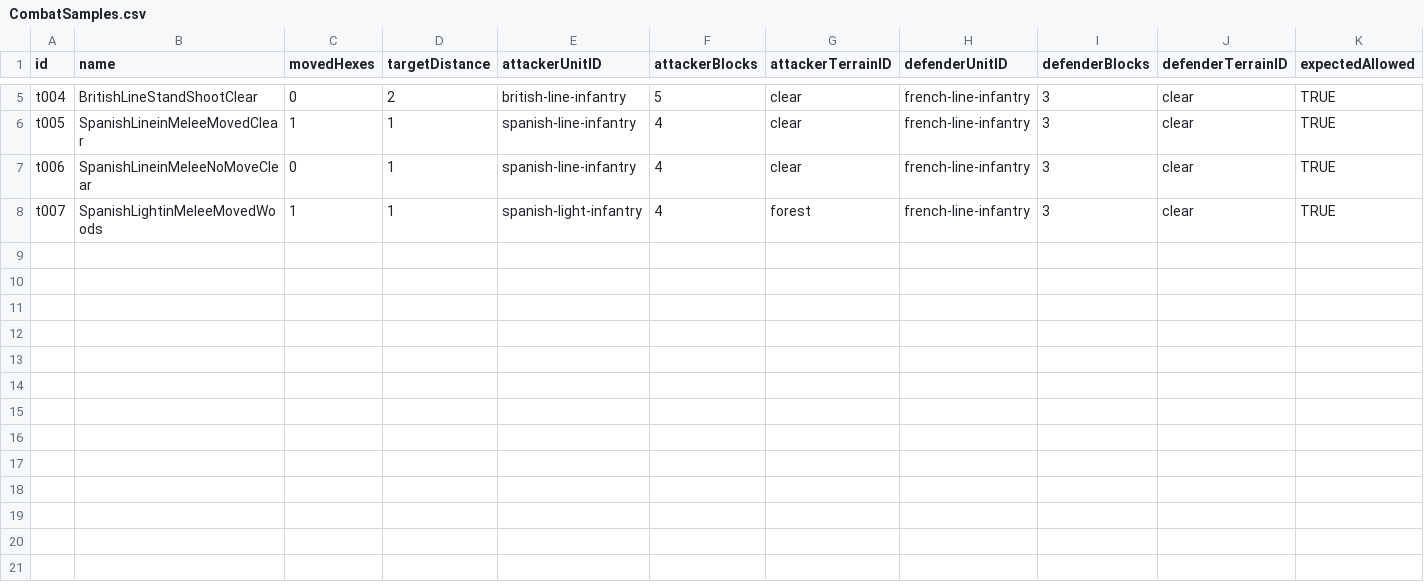
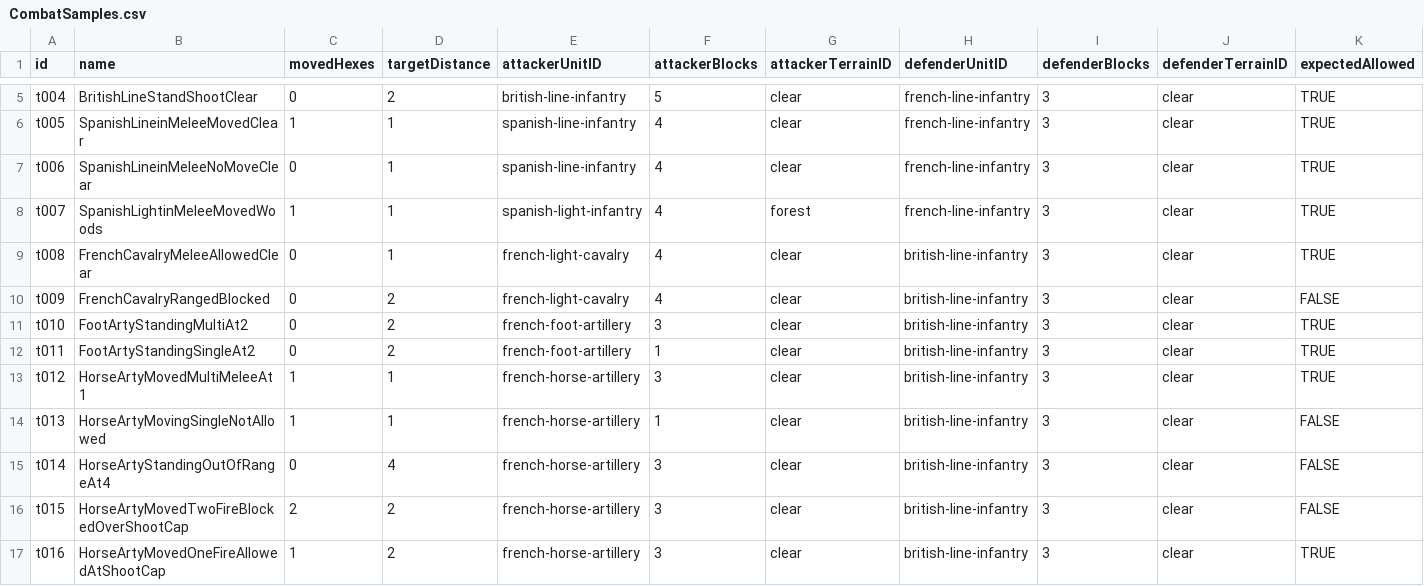
Before and after one commit to doddme/BattleCalc, a CSV file: BattleCalc/Data/Napoleonics/CombatSamples.csv, drawn as a sheet; only a part is shown, gaps mark what is left out; rows hold the shown columns only; the diff names each change by its address in the sheet, - before the commit and + after, or states it on an @@ line.

Commit message:
Add combat entry UI and cavalry artillery support

```diff
--- a/BattleCalc/Data/Napoleonics/CombatSamples.csv
+++ b/BattleCalc/Data/Napoleonics/CombatSamples.csv
+row 9: t008 | FrenchCavalryMeleeAllowedClear | 0 | 1 | french-light-cavalry | 4 | clear | british-line-infantry | 3 | clear | TRUE
+row 10: t009 | FrenchCavalryRangedBlocked | 0 | 2 | french-light-cavalry | 4 | clear | british-line-infantry | 3 | clear | FALSE
+row 11: t010 | FootArtyStandingMultiAt2 | 0 | 2 | french-foot-artillery | 3 | clear | british-line-infantry | 3 | clear | TRUE
+row 12: t011 | FootArtyStandingSingleAt2 | 0 | 2 | french-foot-artillery | 1 | clear | british-line-infantry | 3 | clear | TRUE
+row 13: t012 | HorseArtyMovedMultiMeleeAt1 | 1 | 1 | french-horse-artillery | 3 | clear | british-line-infantry | 3 | clear | TRUE
+row 14: t013 | HorseArtyMovingSingleNotAllowed | 1 | 1 | french-horse-artillery | 1 | clear | british-line-infantry | 3 | clear | FALSE
+row 15: t014 | HorseArtyStandingOutOfRangeAt4 | 0 | 4 | french-horse-artillery | 3 | clear | british-line-infantry | 3 | clear | FALSE
+row 16: t015 | HorseArtyMovedTwoFireBlockedOverShootCap | 2 | 2 | french-horse-artillery | 3 | clear | british-line-infantry | 3 | clear | FALSE
+row 17: t016 | HorseArtyMovedOneFireAllowedAtShootCap | 1 | 2 | french-horse-artillery | 3 | clear | british-line-infantry | 3 | clear | TRUE
```
Also changed, not shown: 7 other files.
